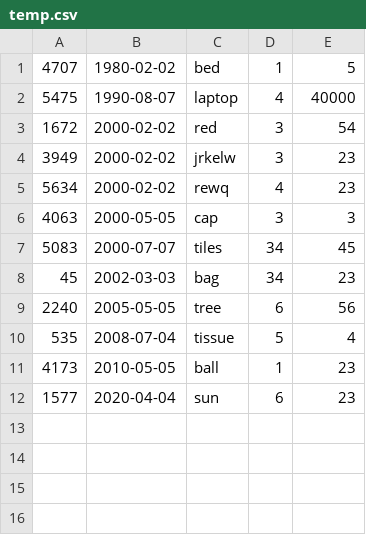
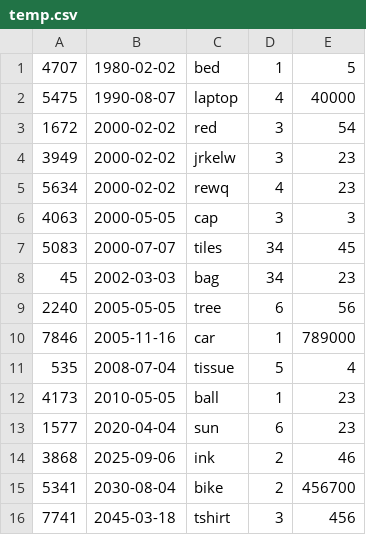
Before and after one commit to Subha-Harini-S/assignment3, a CSV file: temp.csv, drawn as a sheet.

```diff
--- a/temp.csv
+++ b/temp.csv
@@ -9,2 +9,3 @@
 2240,2005-05-05,tree,6,56
+7846,2005-11-16,car,1,789000
 535,2008-07-04,tissue,5,4
@@ -12 +13,4 @@
 1577,2020-04-04,sun,6,23
+3868,2025-09-06,ink,2,46
+5341,2030-08-04,bike,2,456700
+7741,2045-03-18,tshirt,3,456
```
Also changed, not shown: sales.csv, 3 other files.
